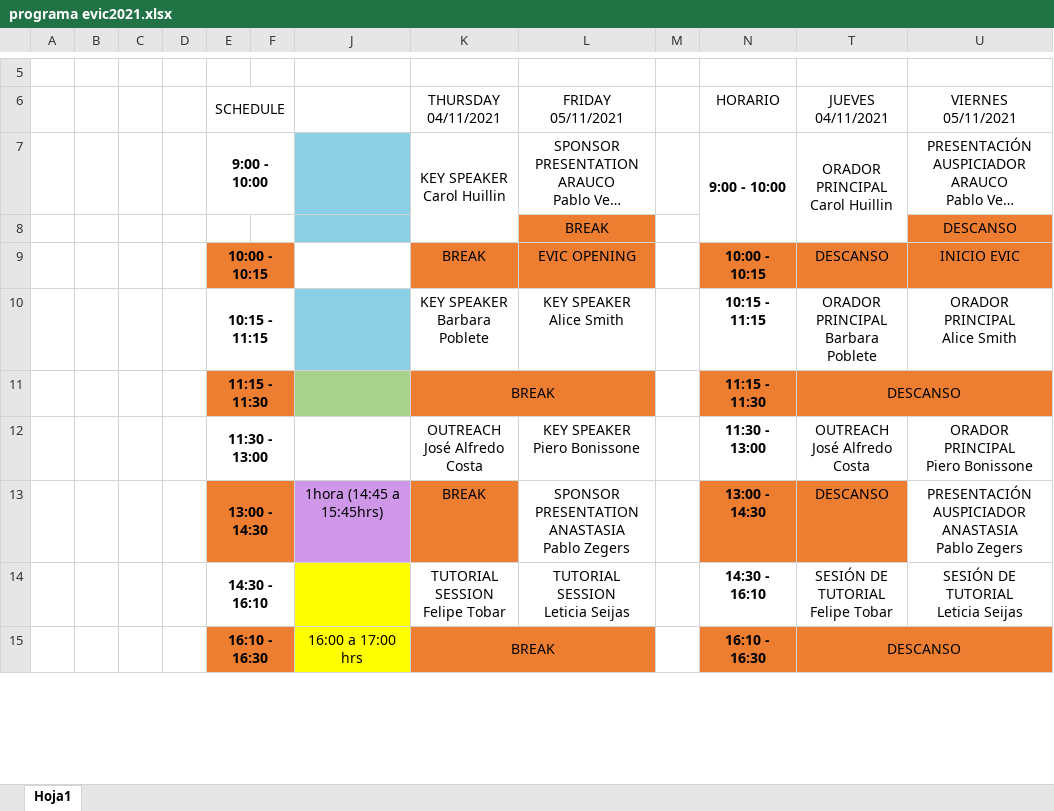
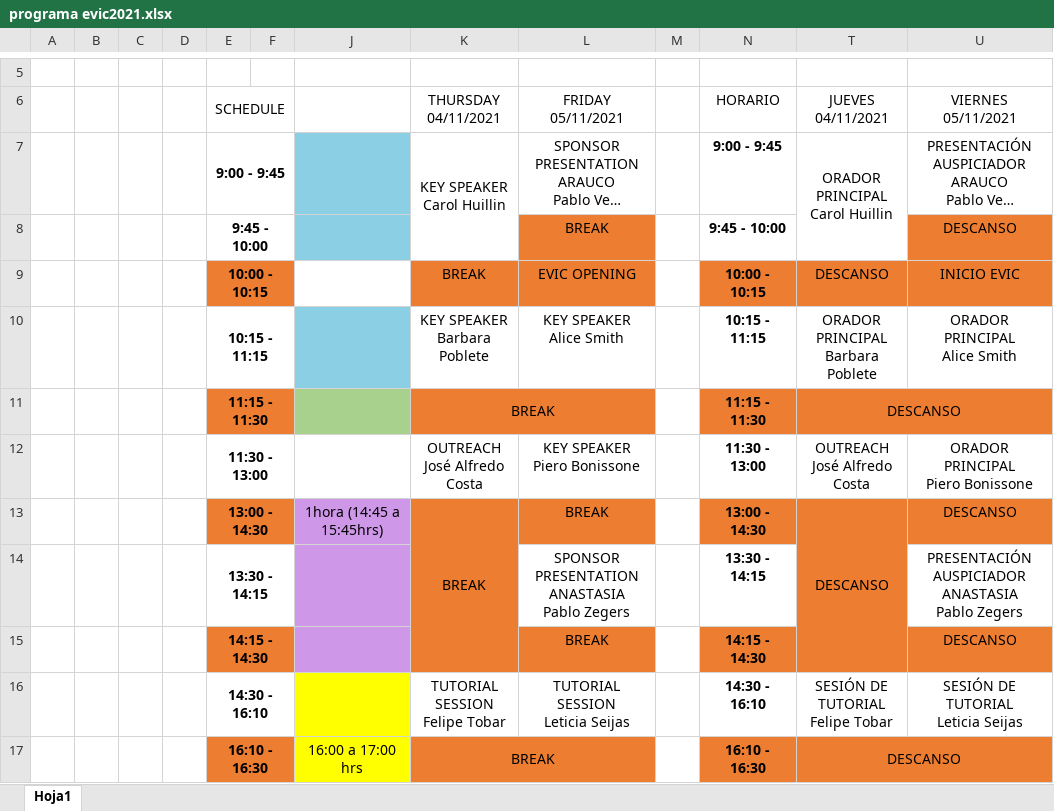
Before and after one commit to diegosauriox/evic2021, an Excel workbook: programa evic2021.xlsx, sheet Hoja1, drawn as a sheet; only a part is shown, gaps mark what is left out; long unchanged cells end in …; values as stored, in another font and other column widths than the file's, no borders; removed rows and columns are numbered as before the commit, all else as after; ↵ is a line break in a cell; the diff names each change by its address in the sheet, - before the commit and + after, or states it on an @@ line.

Commit message:
programa v8

```diff
--- a/programa evic2021.xlsx (sheet Hoja1)
+++ b/programa evic2021.xlsx (sheet Hoja1)
-E7 (SCHEDULE): 9:00 - 10:00
+E7 (SCHEDULE): 9:00 - 9:45
-N7 (HORARIO): 9:00 - 10:00
+N7 (HORARIO): 9:00 - 9:45
-N7:N8 merged
-E8 (SCHEDULE): (empty)
+E8 (SCHEDULE): 9:45 - 10:00
+E8:F8 merged
-N8 (HORARIO): (empty)
+N8 (HORARIO): 9:45 - 10:00
+K13:K15 merged
-L13 (FRIDAY 05/11/2021): SPONSOR PRESENTATION ↵ ANASTASIA ↵ Pablo Zegers
+L13 (FRIDAY 05/11/2021): BREAK
-L13 fill: none
+L13 fill: #ED7D31
+T13:T15 merged
-U13 (VIERNES 05/11/2021): PRESENTACIÓN AUSPICIADOR ↵ ANASTASIA ↵ Pablo Zegers
+U13 (VIERNES 05/11/2021): DESCANSO
-U13 fill: none
+U13 fill: #ED7D31
+row 14:  |  |  |  | 13:30 - 14:15 |  |  |  | SPONSOR PRESENTATION ↵ ANASTASIA ↵ Pablo Zegers |  | 13:30 - 14:15 |  | PRESENTACIÓN AUSPICIADOR ↵ ANASTASIA ↵ Pablo Zegers
+row 15:  |  |  |  | 14:15 - 14:30 |  |  |  | BREAK |  | 14:15 - 14:30 |  | DESCANSO
```
Also changed, not shown: 4 other files.
